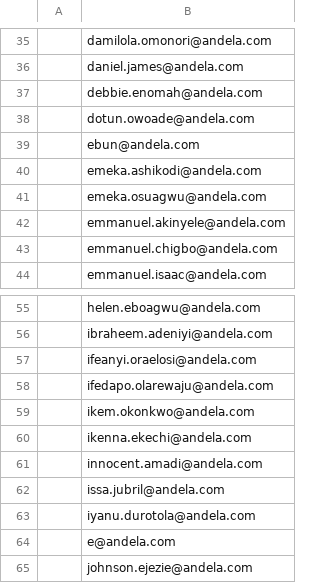
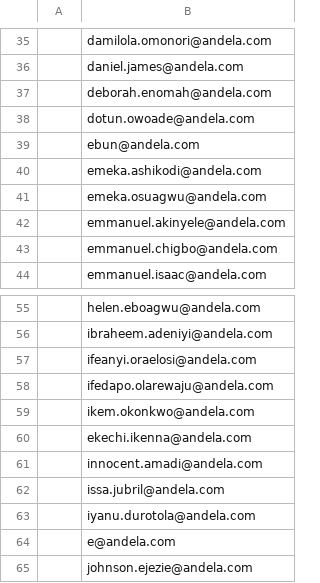
Before and after one commit to andela-oakinniranye/chrisandel, a CSV file: andelans.csv, drawn as a sheet; only a part is shown, gaps mark what is left out.

Commit message:
updated lists and js

```diff
--- a/andelans.csv
+++ b/andelans.csv
@@ -36,3 +36,3 @@
 ,daniel.james@andela.com
-,debbie.enomah@andela.com
+,deborah.enomah@andela.com
 ,dotun.owoade@andela.com
@@ -59,3 +59,3 @@
 ,ikem.okonkwo@andela.com
-,ikenna.ekechi@andela.com
+,ekechi.ikenna@andela.com
 ,innocent.amadi@andela.com
```
Also changed, not shown: 1 other file.
